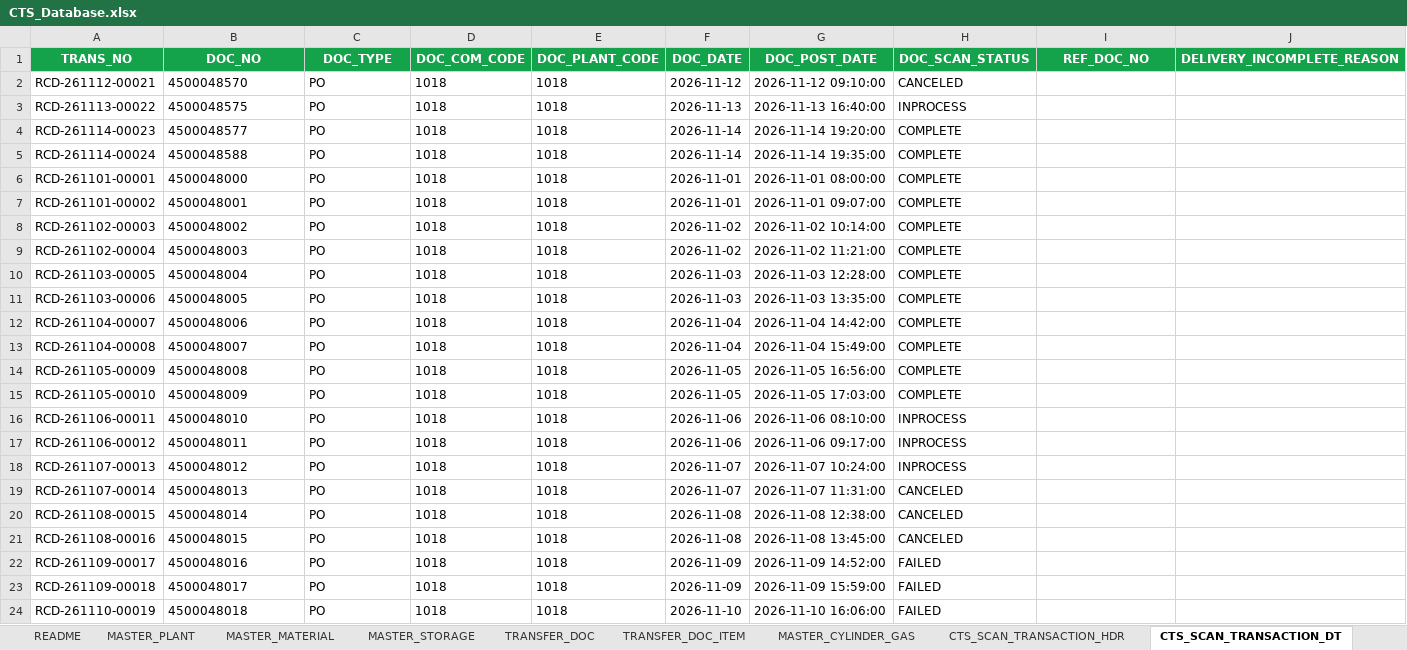
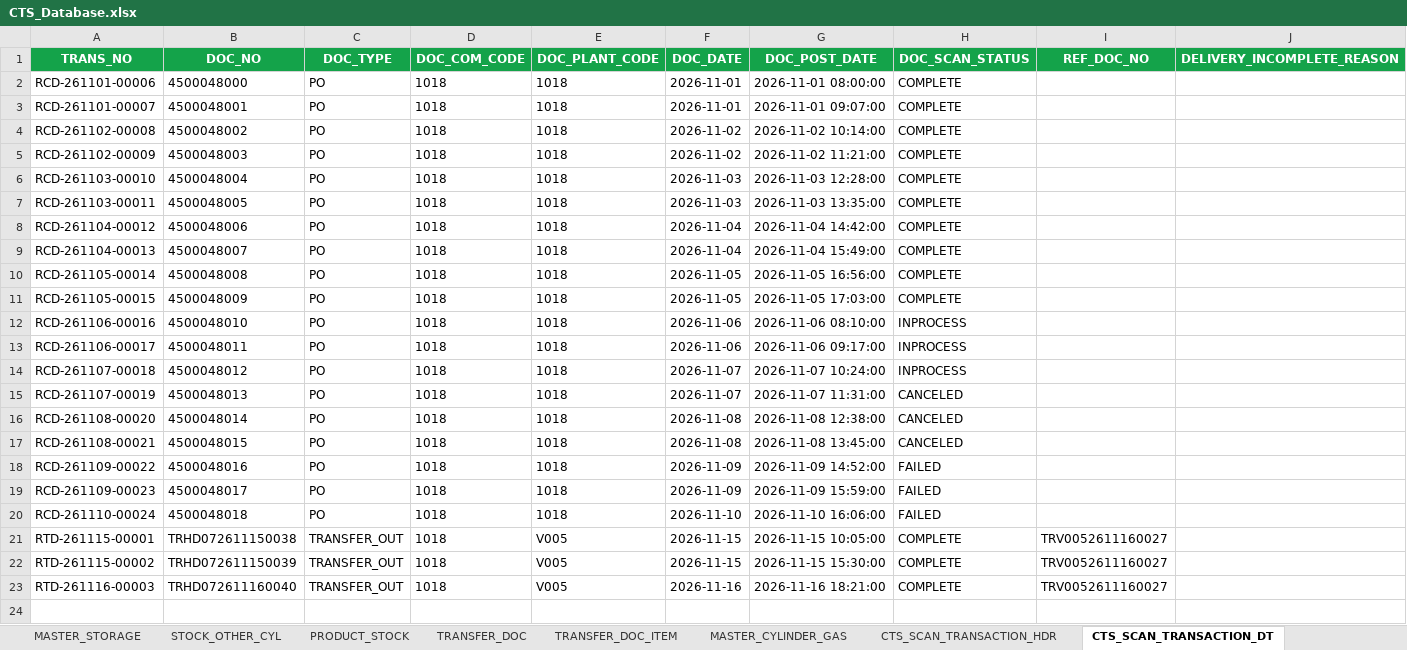
Before and after one commit to ATCHA6365/cts-gasshop-sim, an Excel workbook: CTS_Database.xlsx, sheet CTS_SCAN_TRANSACTION_DT, drawn as a sheet; values as stored, in another font and other column widths than the file's, no borders; removed rows and columns are numbered as before the commit, all else as after; the diff names each change by its address in the sheet, - before the commit and + after, or states it on an @@ line.

```diff
--- a/CTS_Database.xlsx (sheet CTS_SCAN_TRANSACTION_DT)
+++ b/CTS_Database.xlsx (sheet CTS_SCAN_TRANSACTION_DT)
+sheet tab: STOCK_OTHER_CYL
+sheet tab: PRODUCT_STOCK
-row 2: RCD-261112-00021 | 4500048570 | PO | 1018 | 1018 | 2026-11-12 | 2026-11-12 09:10:00 | CANCELED
-row 3: RCD-261113-00022 | 4500048575 | PO | 1018 | 1018 | 2026-11-13 | 2026-11-13 16:40:00 | INPROCESS
-row 4: RCD-261114-00023 | 4500048577 | PO | 1018 | 1018 | 2026-11-14 | 2026-11-14 19:20:00 | COMPLETE
-row 5: RCD-261114-00024 | 4500048588 | PO | 1018 | 1018 | 2026-11-14 | 2026-11-14 19:35:00 | COMPLETE
-A2 (TRANS_NO): RCD-261101-00001
+A2 (TRANS_NO): RCD-261101-00006
-A3 (TRANS_NO): RCD-261101-00002
+A3 (TRANS_NO): RCD-261101-00007
-A4 (TRANS_NO): RCD-261102-00003
+A4 (TRANS_NO): RCD-261102-00008
-A5 (TRANS_NO): RCD-261102-00004
+A5 (TRANS_NO): RCD-261102-00009
-A6 (TRANS_NO): RCD-261103-00005
+A6 (TRANS_NO): RCD-261103-00010
-A7 (TRANS_NO): RCD-261103-00006
+A7 (TRANS_NO): RCD-261103-00011
-A8 (TRANS_NO): RCD-261104-00007
+A8 (TRANS_NO): RCD-261104-00012
-A9 (TRANS_NO): RCD-261104-00008
+A9 (TRANS_NO): RCD-261104-00013
-A10 (TRANS_NO): RCD-261105-00009
+A10 (TRANS_NO): RCD-261105-00014
-A11 (TRANS_NO): RCD-261105-00010
+A11 (TRANS_NO): RCD-261105-00015
-A12 (TRANS_NO): RCD-261106-00011
+A12 (TRANS_NO): RCD-261106-00016
-A13 (TRANS_NO): RCD-261106-00012
+A13 (TRANS_NO): RCD-261106-00017
-A14 (TRANS_NO): RCD-261107-00013
+A14 (TRANS_NO): RCD-261107-00018
-A15 (TRANS_NO): RCD-261107-00014
+A15 (TRANS_NO): RCD-261107-00019
-A16 (TRANS_NO): RCD-261108-00015
+A16 (TRANS_NO): RCD-261108-00020
-A17 (TRANS_NO): RCD-261108-00016
+A17 (TRANS_NO): RCD-261108-00021
-A18 (TRANS_NO): RCD-261109-00017
+A18 (TRANS_NO): RCD-261109-00022
-A19 (TRANS_NO): RCD-261109-00018
+A19 (TRANS_NO): RCD-261109-00023
-A20 (TRANS_NO): RCD-261110-00019
+A20 (TRANS_NO): RCD-261110-00024
+row 21: RTD-261115-00001 | TRHD072611150038 | TRANSFER_OUT | 1018 | V005 | 2026-11-15 | 2026-11-15 10:05:00 | COMPLETE | TRV0052611160027
+row 22: RTD-261115-00002 | TRHD072611150039 | TRANSFER_OUT | 1018 | V005 | 2026-11-15 | 2026-11-15 15:30:00 | COMPLETE | TRV0052611160027
+row 23: RTD-261116-00003 | TRHD072611160040 | TRANSFER_OUT | 1018 | V005 | 2026-11-16 | 2026-11-16 18:21:00 | COMPLETE | TRV0052611160027
```
Also changed, not shown: sheet MASTER_CYLINDER_GAS, sheet TRANSFER_DOC_ITEM, sheet TRANSFER_DOC, sheet CTS_SCAN_TRANSACTION_QR_CODE, sheet CTS_SCAN_TRANSACTION_HDR, sheet MASTER_BRANCH, 2 more sheets, other sheet tabs, 2 other files.
